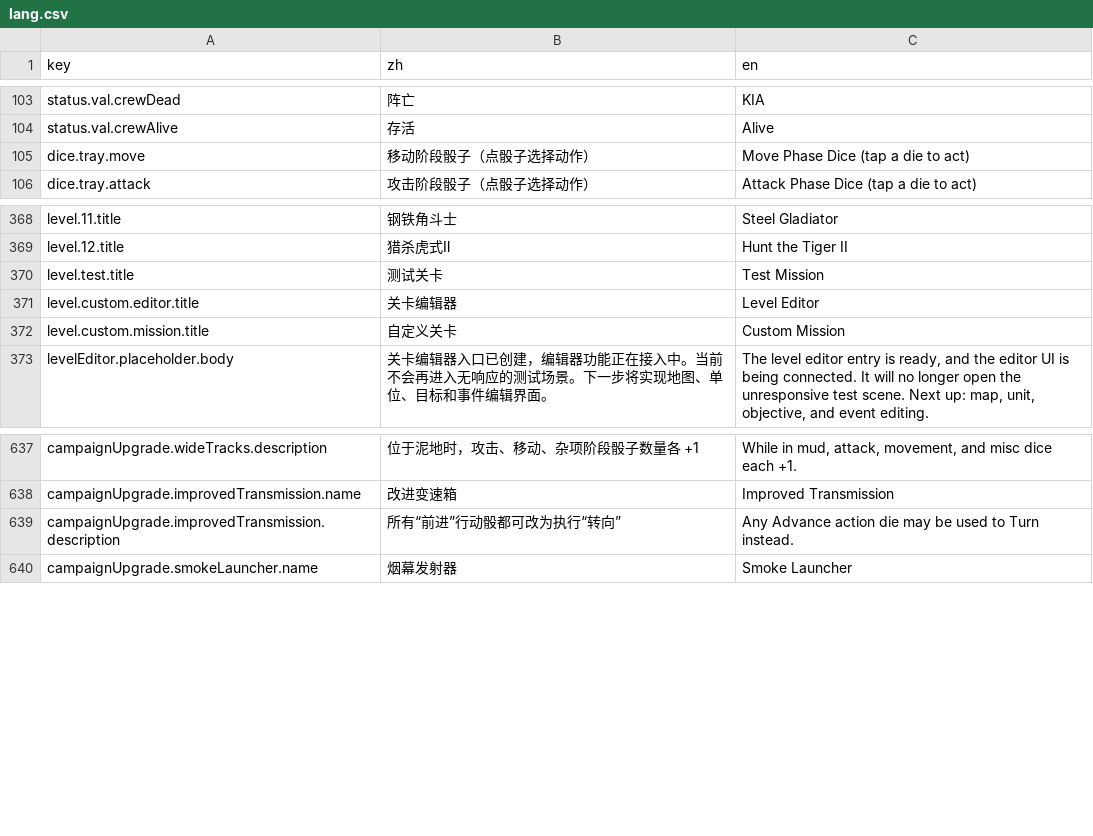
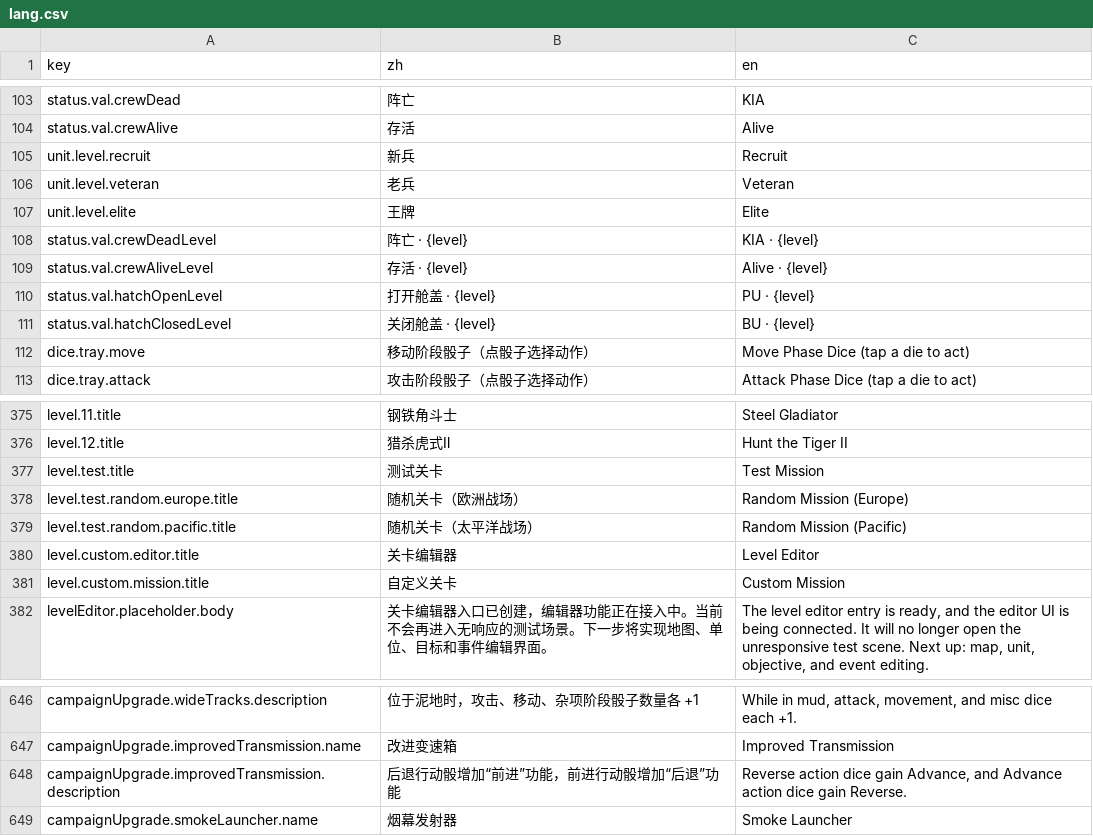
Before and after one commit to ls61117182/lostmoon, a CSV file: data/lang.csv, drawn as a sheet; only a part is shown, gaps mark what is left out.

Commit message:
Add random missions and unit progression

```diff
--- a/data/lang.csv
+++ b/data/lang.csv
@@ -104,2 +104,9 @@ status.val.crewDead,阵亡,KIA
 status.val.crewAlive,存活,Alive
+unit.level.recruit,新兵,Recruit
+unit.level.veteran,老兵,Veteran
+unit.level.elite,王牌,Elite
+status.val.crewDeadLevel,阵亡 · {level},KIA · {level}
+status.val.crewAliveLevel,存活 · {level},Alive · {level}
+status.val.hatchOpenLevel,打开舱盖 · {level},PU · {level}
+status.val.hatchClosedLevel,关闭舱盖 · {level},BU · {level}
 dice.tray.move,移动阶段骰子（点骰子选择动作）,Move Phase Dice (tap a die to act)
@@ -370,2 +377,4 @@ level.12.title,猎杀虎式Ⅱ,Hunt the Tiger II
 level.test.title,测试关卡,Test Mission
+level.test.random.europe.title,随机关卡（欧洲战场）,Random Mission (Europe)
+level.test.random.pacific.title,随机关卡（太平洋战场）,Random Mission (Pacific)
 level.custom.editor.title,关卡编辑器,Level Editor
@@ -638,3 +647,3 @@ campaignUpgrade.wideTracks.description,位于泥地时，攻击、移动、杂
 campaignUpgrade.improvedTransmission.name,改进变速箱,Improved Transmission
-campaignUpgrade.improvedTransmission.description,所有“前进”行动骰都可改为执行“转向”,Any Advance action die may be used to Turn instead.
+campaignUpgrade.improvedTransmission.description,后退行动骰增加“前进”功能，前进行动骰增加“后退”功能,"Reverse action dice gain Advance, and Advance action dice gain Reverse."
 campaignUpgrade.smokeLauncher.name,烟幕发射器,Smoke Launcher
```
Also changed, not shown: data/campaign_upgrades.csv, 55 other files.
